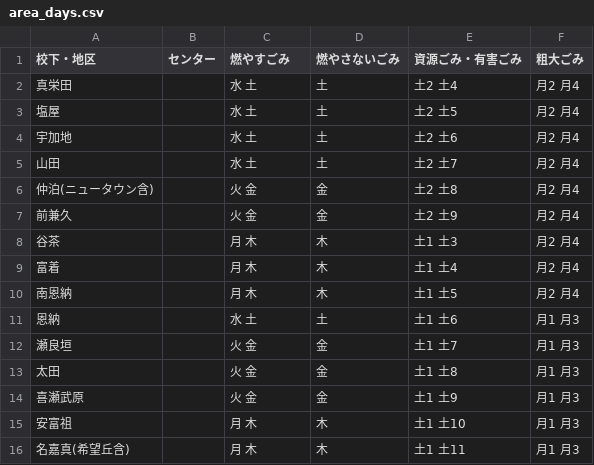
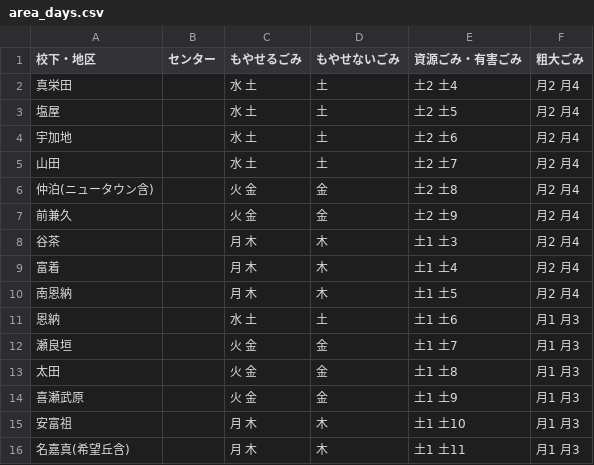
Before and after one commit to momokaogawa/5374, a CSV file: data/area_days.csv, drawn as a sheet.

Commit message:
Update area_days.csv

```diff
--- a/data/area_days.csv
+++ b/data/area_days.csv
@@ -1,2 +1,2 @@
-校下・地区,センター,燃やすごみ,燃やさないごみ,資源ごみ・有害ごみ,粗大ごみ
+校下・地区,センター,もやせるごみ,もやせないごみ,資源ごみ・有害ごみ,粗大ごみ
 真栄田,　,水 土,土,土2 土4,月2 月4
```
